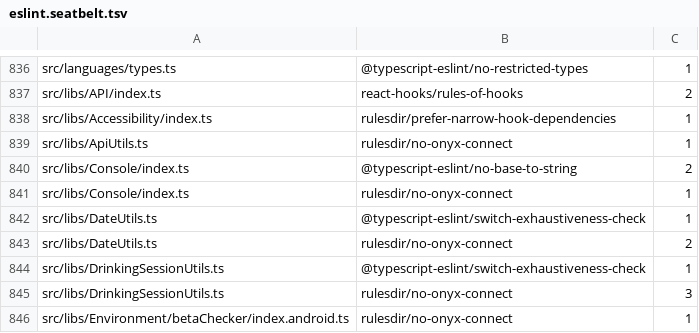
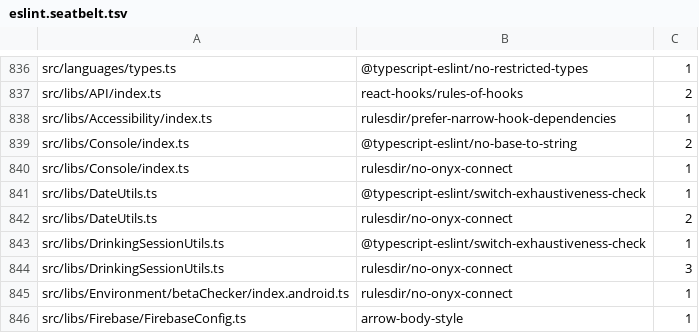
Before and after one commit to PetrCala/Kiroku, a TSV file: eslint.seatbelt.tsv, drawn as a sheet; only a part is shown, gaps mark what is left out; the shorter side is filled out with more unchanged rows.

```diff
--- a/eslint.seatbelt.tsv
+++ b/eslint.seatbelt.tsv
@@ -838,3 +838,2 @@
 "src/libs/Accessibility/index.ts"	"rulesdir/prefer-narrow-hook-dependencies"	1
-"src/libs/ApiUtils.ts"	"rulesdir/no-onyx-connect"	1
 "src/libs/Console/index.ts"	"@typescript-eslint/no-base-to-string"	2
```
Also changed, not shown: 18 other files.
